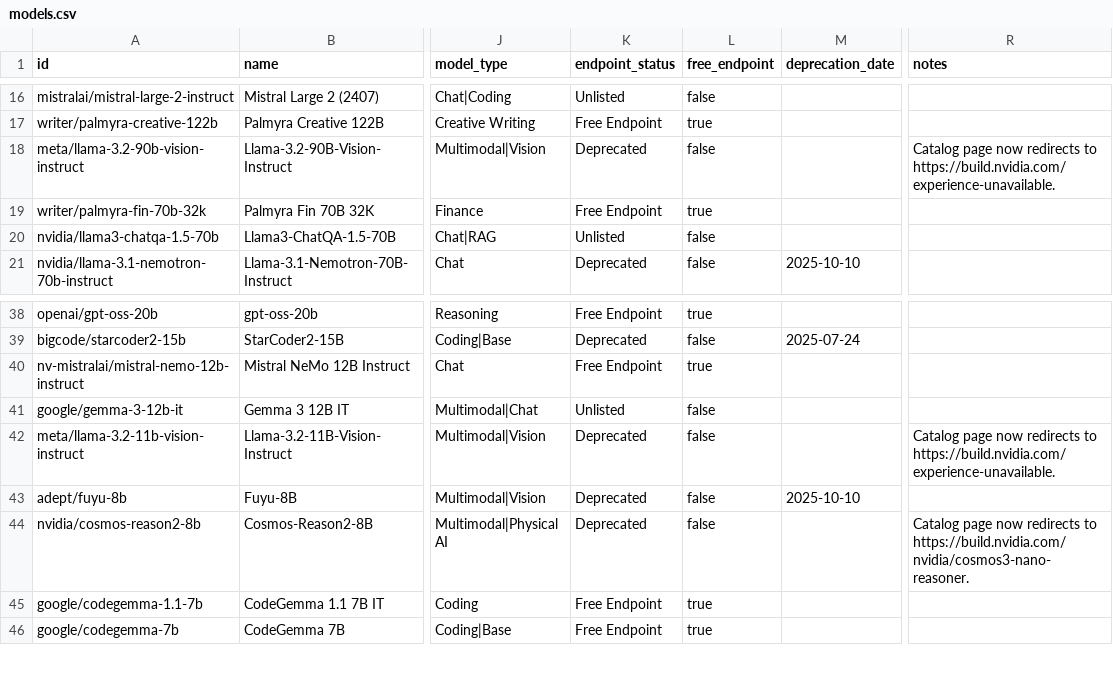
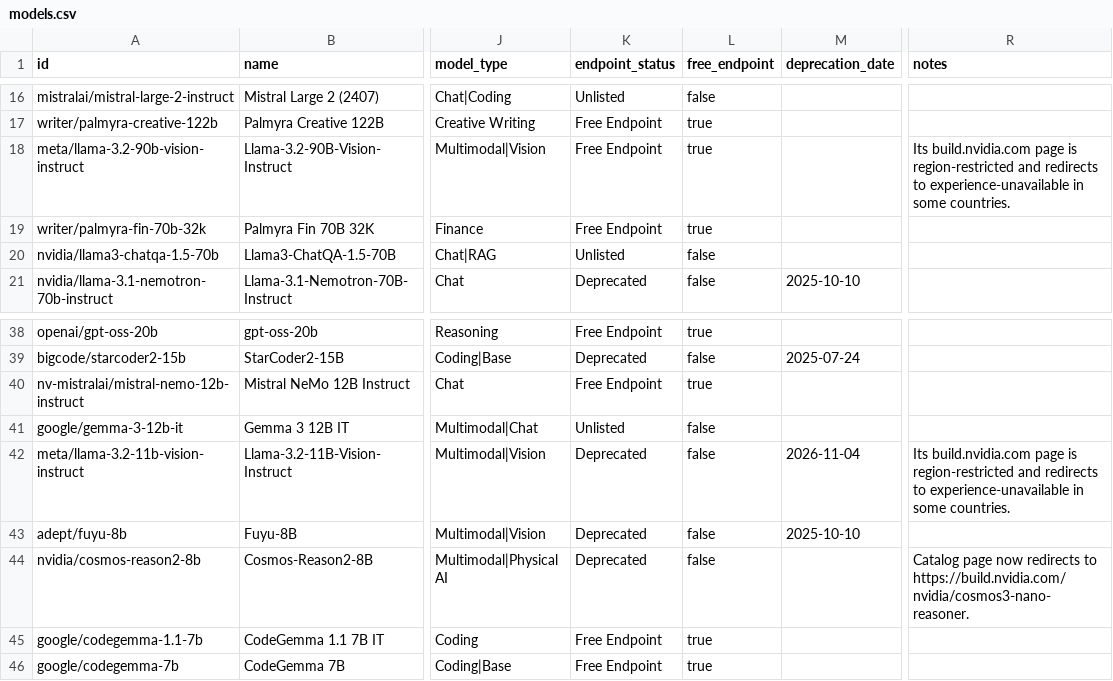
Before and after one commit to Yoosseph/Works, a CSV file: data/models.csv, drawn as a sheet; only a part is shown, gaps mark what is left out; the diff names each change by its address in the sheet, - before the commit and + after, or states it on an @@ line.

Commit message:
Treat region-restricted model pages as inconclusive, not deprecated
build.nvidia.com redirects Meta's multimodal Llama pages to
experience-unavailable in some regions. CI (US runner) sees the real
pages: Llama-3.2-11B-Vision is deprecated as of 2026-11-04 and
Llama-3.2-90B-Vision is an active free endpoint. Correct both records
and make update_models.py report geo-blocked pages as inconclusive.

```diff
--- a/data/models.csv
+++ b/data/models.csv
-K18 (endpoint_status): Deprecated
+K18 (endpoint_status): Free Endpoint
-L18 (free_endpoint): false
+L18 (free_endpoint): true
-R18 (notes): Catalog page now redirects to https://build.nvidia.com/experience-unavailable.
+R18 (notes): Its build.nvidia.com page is region-restricted and redirects to experience-unavailable in some countries.
-M42 (deprecation_date): (empty)
+M42 (deprecation_date): 2026-11-04
-R42 (notes): Catalog page now redirects to https://build.nvidia.com/experience-unavailable.
+R42 (notes): Its build.nvidia.com page is region-restricted and redirects to experience-unavailable in some countries.
```
Also changed, not shown: 4 other files.
